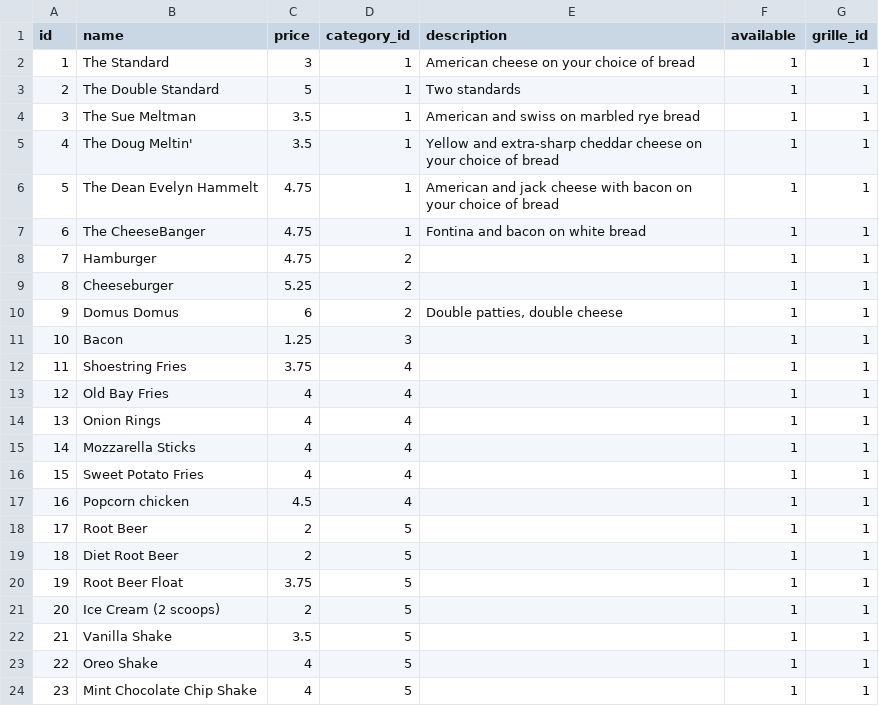
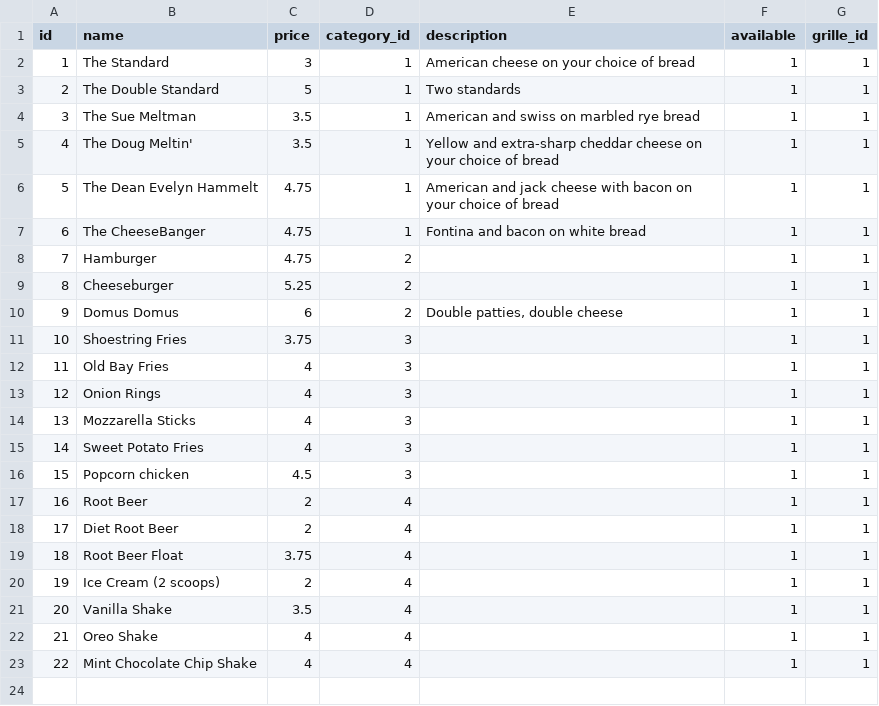
Before and after one commit to SandlerRyan/grille, a CSV file: data/items.csv, drawn as a sheet; removed rows and columns are numbered as before the commit, all else as after; the diff names each change by its address in the sheet, - before the commit and + after, or states it on an @@ line.

```diff
--- a/data/items.csv
+++ b/data/items.csv
-row 11: 10 | Bacon | 1.25 | 3 |  | 1 | 1
@@ column A (id) renumbered from row 11 down @@
-D11:D16 (category_id): 4
+D11:D16 (category_id): 3
-D17:D23 (category_id): 5
+D17:D23 (category_id): 4
```
Also changed, not shown: 4 other files.
